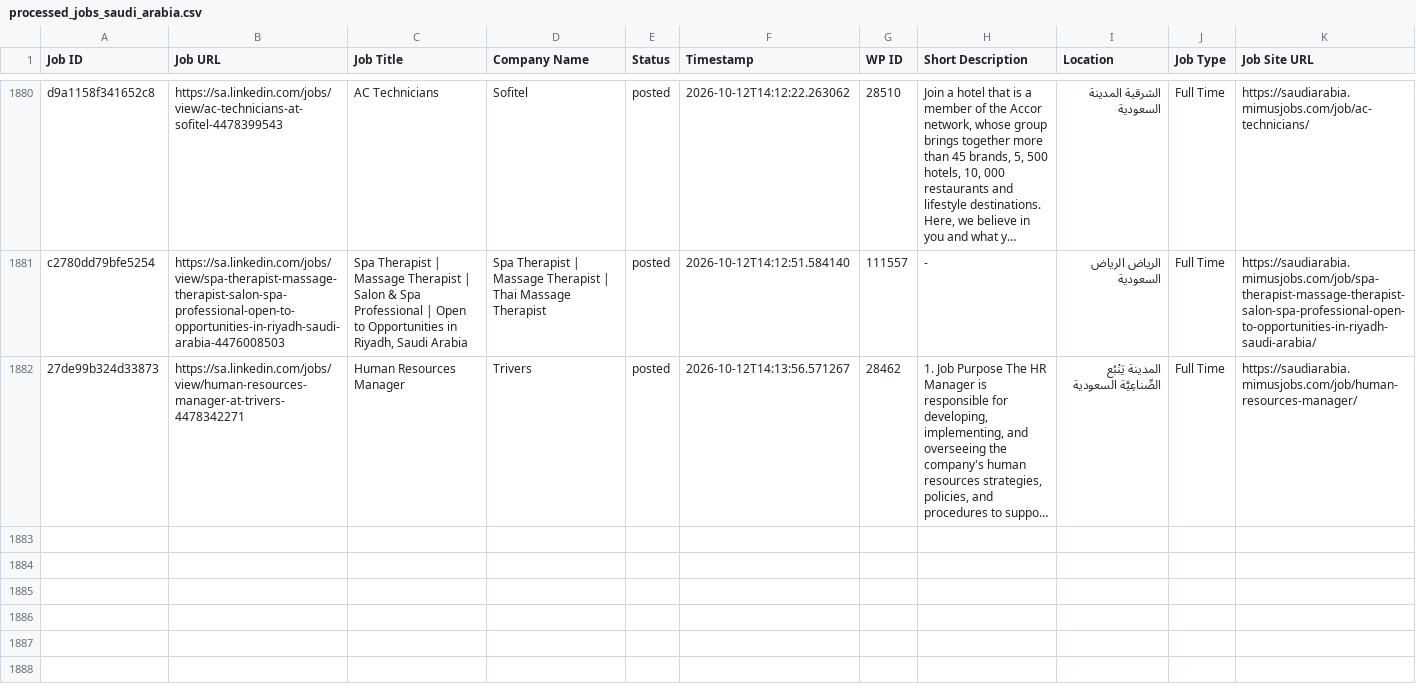
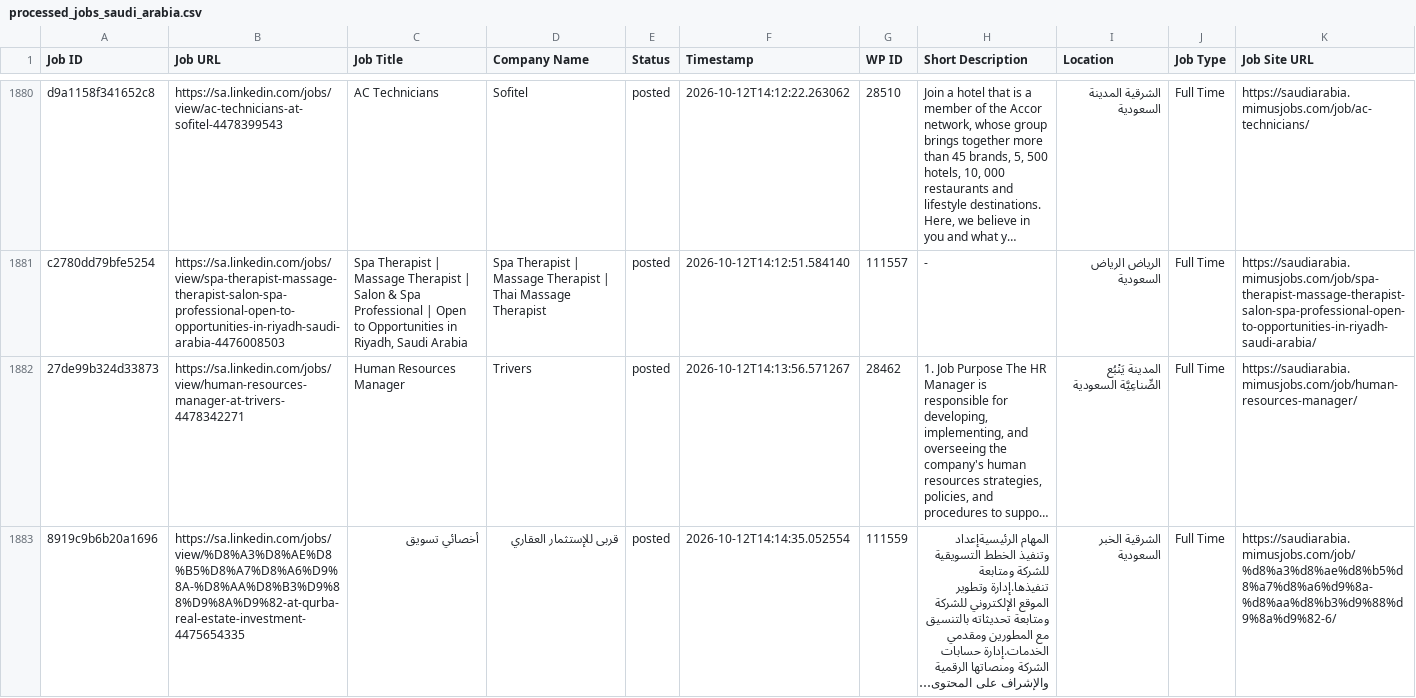
Before and after one commit to projectfetcher/salinkedin, a CSV file: processed_jobs_saudi_arabia.csv, drawn as a sheet; only a part is shown, gaps mark what is left out; long unchanged cells end in …; the diff names each change by its address in the sheet, - before the commit and + after, or states it on an @@ line.

```diff
--- a/processed_jobs_saudi_arabia.csv
+++ b/processed_jobs_saudi_arabia.csv
+row 1883: 8919c9b6b20a1696 | https://sa.linkedin.com/jobs/view/%D8%A3%D8%AE%D8%B5%D8%A7%D8%A6%D9%8A-%D8%AA%D8%B3%D9%88%D9%8A%D9%82-at-qurba-real-estate-investment-4475654335 | أخصائي تسويق | قربى للإستثمار العقاري | posted | 2026-10-12T14:14:35.052554 | 111559 | المهام الرئيسيةإعداد وتنفيذ الخطط التسويقية للشركة ومتابعة تنفيذها.إدارة وتطوير الموقع الإلكتروني للشركة ومتابعة تحديثاته بالتنسيق مع المطورين ومقدمي الخدمات.إدارة حسابات الشركة ومنصاتها الرقمية والإشراف على المحتوى… | الشرقية الخبر السعودية | Full Time | https://saudiarabia.mimusjobs.com/job/%d8%a3%d8%ae%d8%b5%d8%a7%d8%a6%d9%8a-%d8%aa%d8%b3%d9%88%d9%8a%d9%82-6/
```
